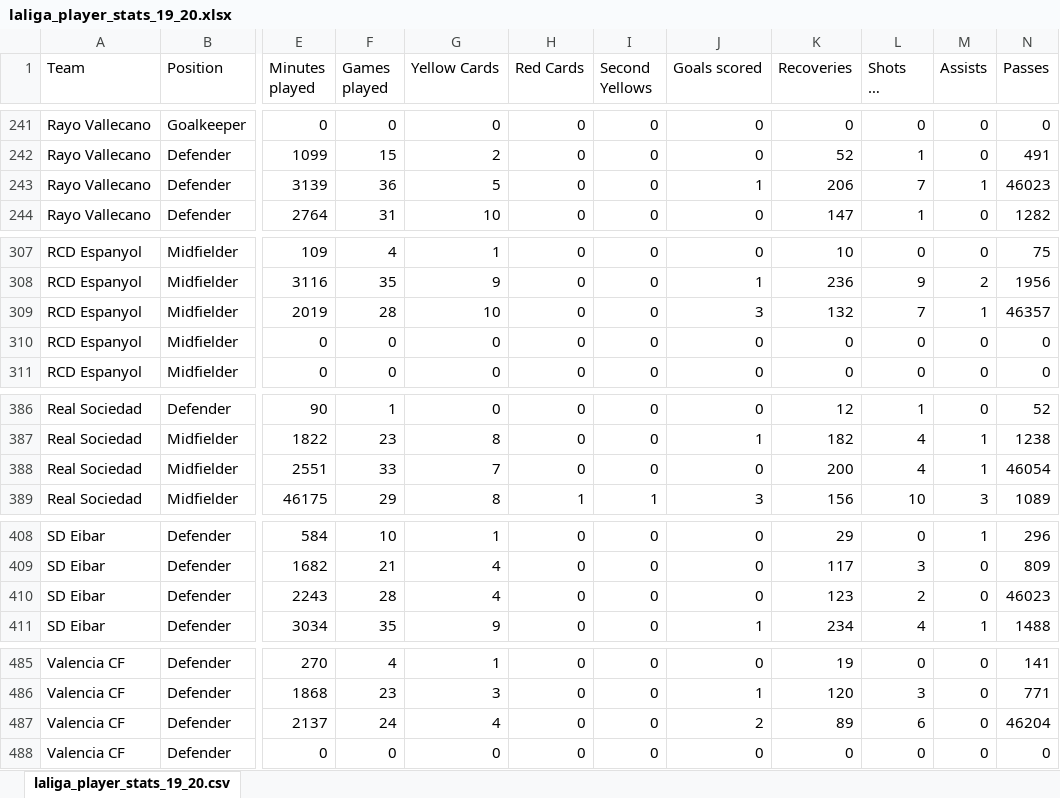
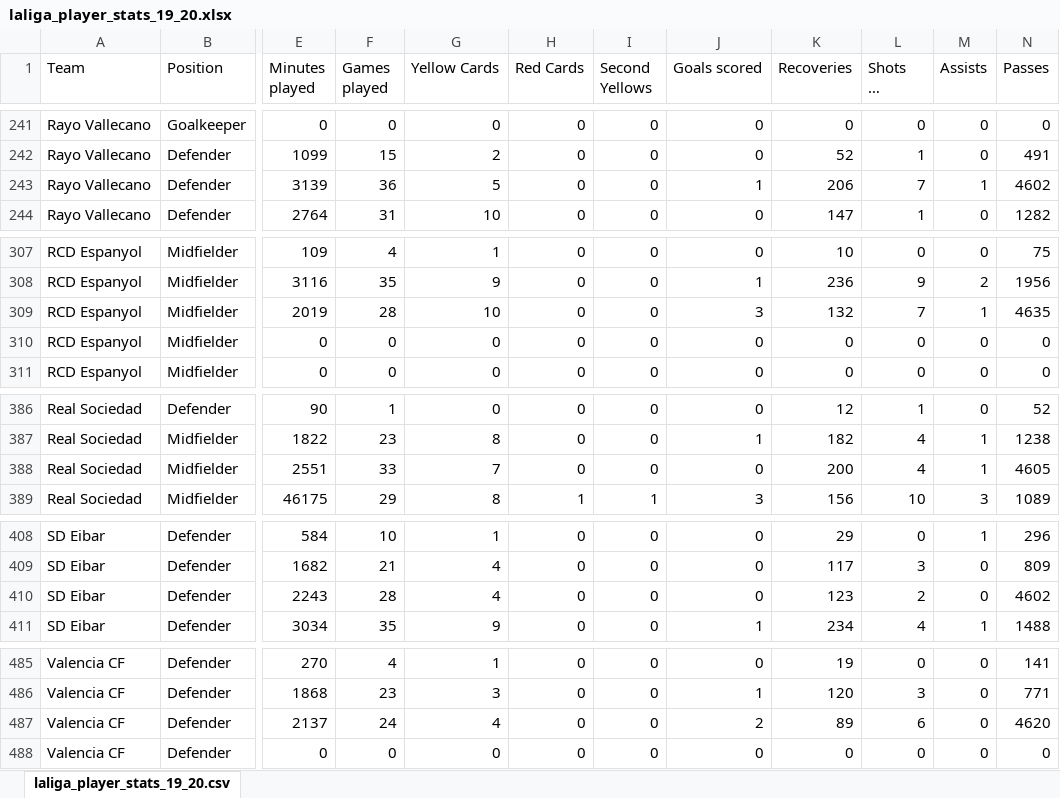
Before and after one commit to CodeByChriss/Pandas-y-Matplotlib, an Excel workbook: laliga_player_stats_19_20.xlsx, sheet laliga_player_stats_19_20.csv, drawn as a sheet; only a part is shown, gaps mark what is left out; long unchanged cells end in …; values as stored, in another font and other column widths than the file's, no borders; charts and pictures not drawn; the diff names each change by its address in the sheet, - before the commit and + after, or states it on an @@ line.

```diff
--- a/laliga_player_stats_19_20.xlsx (sheet laliga_player_stats_19_20.csv)
+++ b/laliga_player_stats_19_20.xlsx (sheet laliga_player_stats_19_20.csv)
-N243 (Passes): 46023
+N243 (Passes): 4602
-N309 (Passes): 46357
+N309 (Passes): 4635
-N388 (Passes): 46054
+N388 (Passes): 4605
-N410 (Passes): 46023
+N410 (Passes): 4602
-N487 (Passes): 46204
+N487 (Passes): 4620
```
Also changed, not shown: 1 other file.
